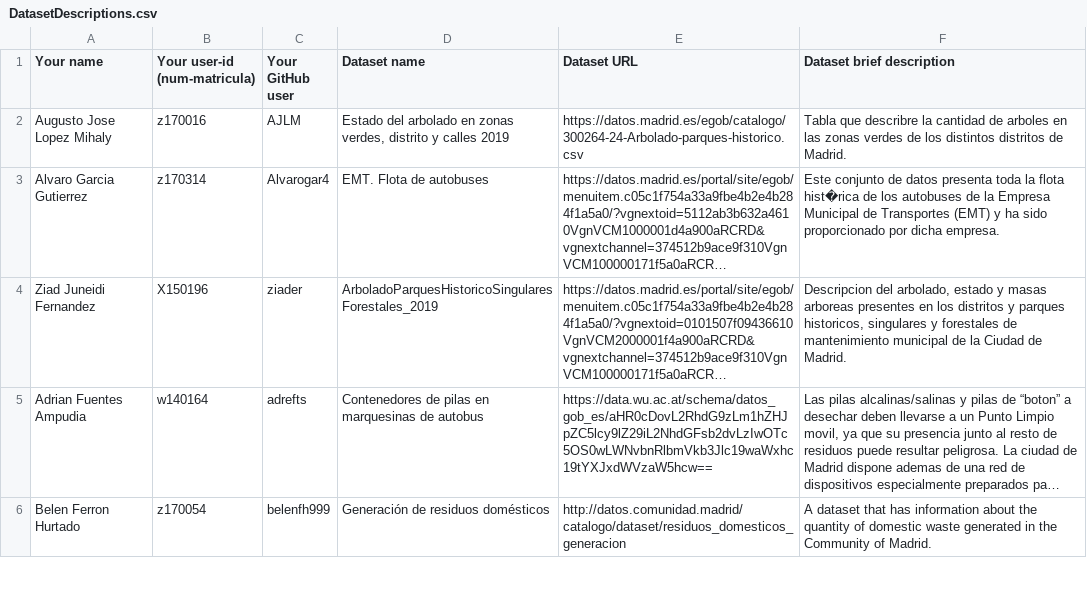
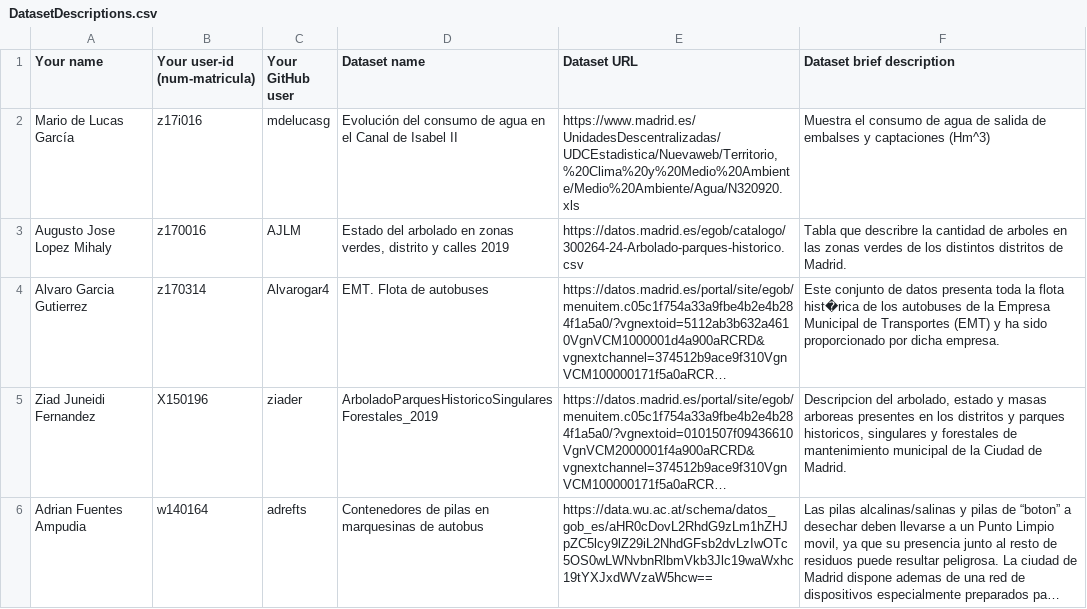
Before and after one commit to FacultadInformatica-LinkedData/Curso2020-2021, a CSV file: Assignment1/DatasetDescriptions.csv, drawn as a sheet; only a part is shown; the shorter side is filled out with more unchanged rows; long unchanged cells end in …; the diff names each change by its address in the sheet, - before the commit and + after, or states it on an @@ line.

Commit message:
Update DatasetDescriptions.csv

```diff
--- a/Assignment1/DatasetDescriptions.csv
+++ b/Assignment1/DatasetDescriptions.csv
+row 2: Mario de Lucas García | z17i016 | mdelucasg | Evolución del consumo de agua en el Canal de Isabel II | https://www.madrid.es/UnidadesDescentralizadas/UDCEstadistica/Nuevaweb/Territorio,%20Clima%20y%20Medio%20Ambiente/Medio%20Ambiente/Agua/N320920.xls | Muestra el consumo de agua de salida de embalses y captaciones (Hm^3)
```
